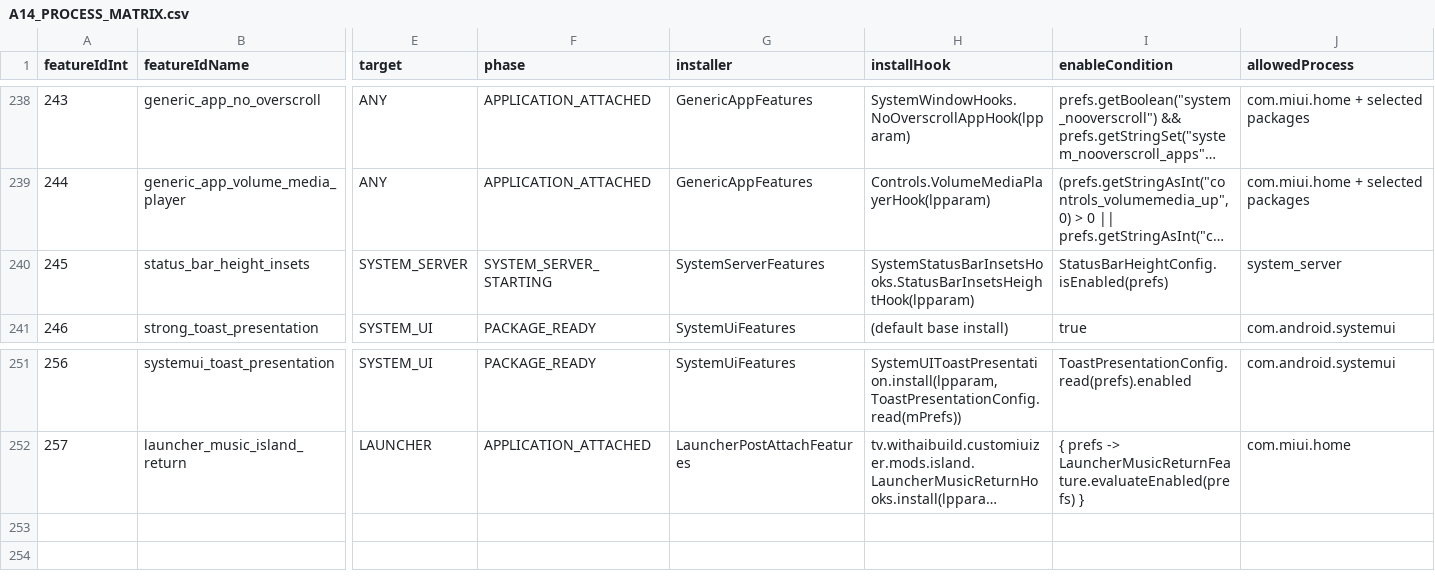
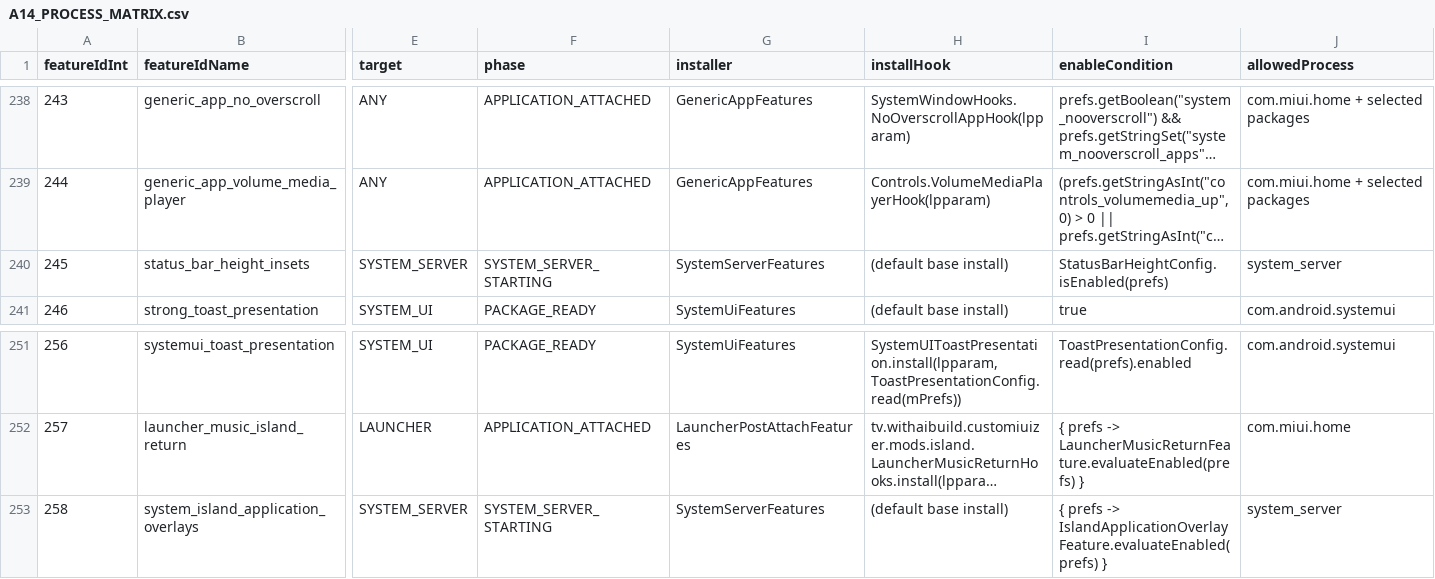
Before and after one commit to thetvplus/customiuizer-a14, a CSV file: docs/rom-intelligence/A14_PROCESS_MATRIX.csv, drawn as a sheet; only a part is shown, gaps mark what is left out; long unchanged cells end in …; rows hold the shown columns only; the diff names each change by its address in the sheet, - before the commit and + after, or states it on an @@ line.

Commit message:
feat: reconcile status bar resources and visible app overlay islands

```diff
--- a/docs/rom-intelligence/A14_PROCESS_MATRIX.csv
+++ b/docs/rom-intelligence/A14_PROCESS_MATRIX.csv
-H240 (installHook): SystemStatusBarInsetsHooks.StatusBarInsetsHeightHook(lpparam)
+H240 (installHook): (default base install)
+row 253: 258 | system_island_application_overlays | SYSTEM_SERVER | SYSTEM_SERVER_STARTING | SystemServerFeatures | (default base install) | { prefs -> IslandApplicationOverlayFeature.evaluateEnabled(prefs) } | system_server
```
Also changed, not shown: 21 other files.
